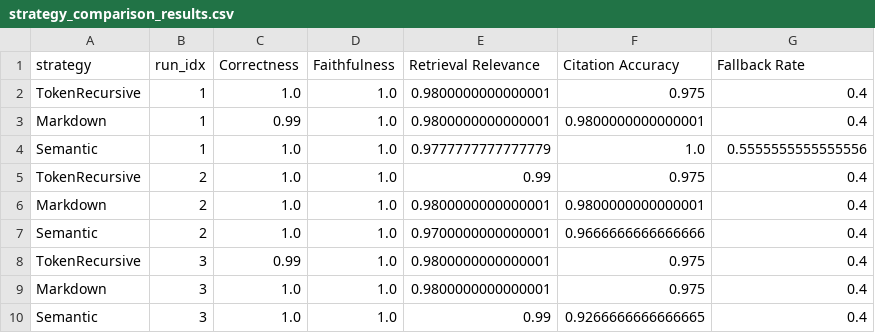
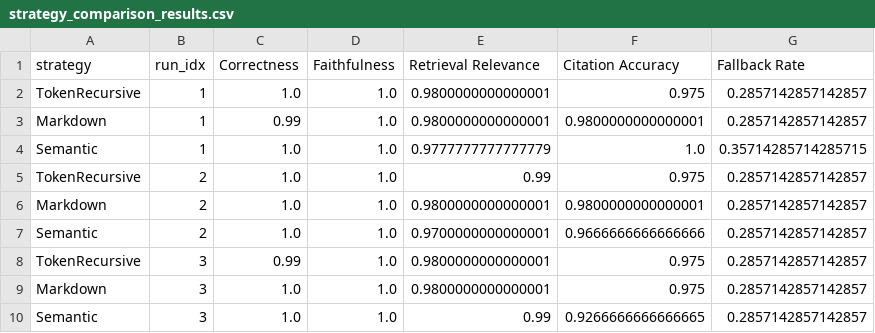
Before and after one commit to Pouyops/HybridRAG, a CSV file: results/strategy_comparison_results.csv, drawn as a sheet.

```diff
--- a/results/strategy_comparison_results.csv
+++ b/results/strategy_comparison_results.csv
@@ -1,10 +1,10 @@
 strategy,run_idx,Correctness,Faithfulness,Retrieval Relevance,Citation Accuracy,Fallback Rate
-TokenRecursive,1,1.0,1.0,0.9800000000000001,0.975,0.4
-Markdown,1,0.99,1.0,0.9800000000000001,0.9800000000000001,0.4
-Semantic,1,1.0,1.0,0.9777777777777779,1.0,0.5555555555555556
-TokenRecursive,2,1.0,1.0,0.99,0.975,0.4
-Markdown,2,1.0,1.0,0.9800000000000001,0.9800000000000001,0.4
-Semantic,2,1.0,1.0,0.9700000000000001,0.9666666666666666,0.4
-TokenRecursive,3,0.99,1.0,0.9800000000000001,0.975,0.4
-Markdown,3,1.0,1.0,0.9800000000000001,0.975,0.4
-Semantic,3,1.0,1.0,0.99,0.9266666666666665,0.4
+TokenRecursive,1,1.0,1.0,0.9800000000000001,0.975,0.2857142857142857
+Markdown,1,0.99,1.0,0.9800000000000001,0.9800000000000001,0.2857142857142857
+Semantic,1,1.0,1.0,0.9777777777777779,1.0,0.35714285714285715
+TokenRecursive,2,1.0,1.0,0.99,0.975,0.2857142857142857
+Markdown,2,1.0,1.0,0.9800000000000001,0.9800000000000001,0.2857142857142857
+Semantic,2,1.0,1.0,0.9700000000000001,0.9666666666666666,0.2857142857142857
+TokenRecursive,3,0.99,1.0,0.9800000000000001,0.975,0.2857142857142857
+Markdown,3,1.0,1.0,0.9800000000000001,0.975,0.2857142857142857
+Semantic,3,1.0,1.0,0.99,0.9266666666666665,0.2857142857142857
```
Also changed, not shown: 4 other files.
